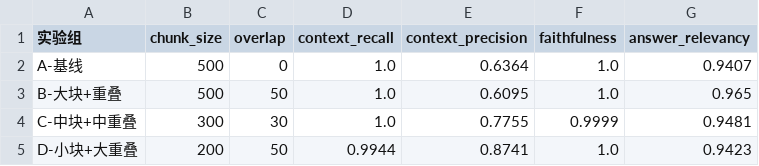
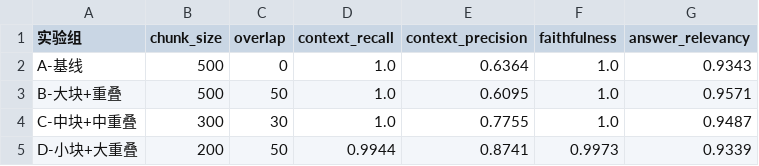
Before and after one commit to wuuu0236/dev-agent, a CSV file: notes/ragas-results.csv, drawn as a sheet.

```diff
--- a/notes/ragas-results.csv
+++ b/notes/ragas-results.csv
@@ -1,5 +1,5 @@
 实验组,chunk_size,overlap,context_recall,context_precision,faithfulness,answer_relevancy
-A-基线,500,0,1.0,0.6364,1.0,0.9407
-B-大块+重叠,500,50,1.0,0.6095,1.0,0.965
-C-中块+中重叠,300,30,1.0,0.7755,0.9999,0.9481
-D-小块+大重叠,200,50,0.9944,0.8741,1.0,0.9423
+A-基线,500,0,1.0,0.6364,1.0,0.9343
+B-大块+重叠,500,50,1.0,0.6095,1.0,0.9571
+C-中块+中重叠,300,30,1.0,0.7755,1.0,0.9487
+D-小块+大重叠,200,50,0.9944,0.8741,0.9973,0.9339
```
Also changed, not shown: 6 other files.
